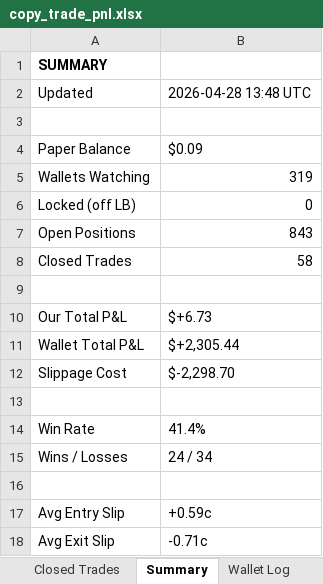
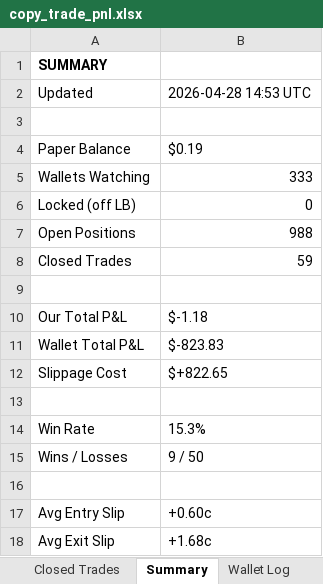
Before and after one commit to rohanbeingsocial/railwayperpetual, an Excel workbook: copy_trade_pnl.xlsx, sheet Summary, drawn as a sheet; values as stored, in another font and other column widths than the file's, no borders; the diff names each change by its address in the sheet, - before the commit and + after, or states it on an @@ line.

```diff
--- a/copy_trade_pnl.xlsx (sheet Summary)
+++ b/copy_trade_pnl.xlsx (sheet Summary)
-B2: 2026-04-28 13:48 UTC
+B2: 2026-04-28 14:53 UTC
-B4: $0.09
+B4: $0.19
-B5: 319
+B5: 333
-B7: 843
+B7: 988
-B8: 58
+B8: 59
-B10: $+6.73
+B10: $-1.18
-B11: $+2,305.44
+B11: $-823.83
-B12: $-2,298.70
+B12: $+822.65
-B14: 41.4%
+B14: 15.3%
-B15: 24 / 34
+B15: 9 / 50
-B17: +0.59c
+B17: +0.60c
-B18: -0.71c
+B18: +1.68c
```
Also changed, not shown: sheet Open Trades, sheet Wallet Log, sheet Closed Trades.
